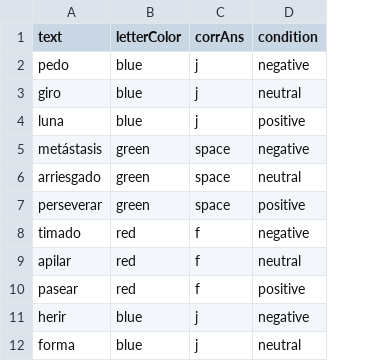
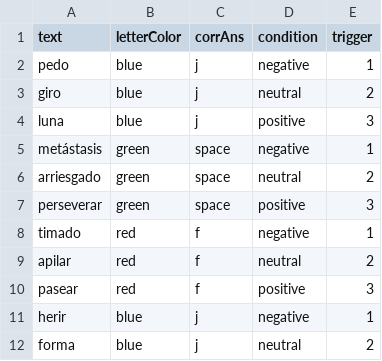
Before and after one commit to mario-bermonti/emo_stroop_task, a CSV file: exp_trials.csv, drawn as a sheet; only a part is shown; the diff names each change by its address in the sheet, - before the commit and + after, or states it on an @@ line.

Commit message:
Usage with EEG enabled
A parallel port component was added and the triggers are sent from the
stimulus file. Also, the stimuli are presented for a fixed amount of
time in order to signal the EEG that the stimulus is no longer
presented.

```diff
--- a/exp_trials.csv
+++ b/exp_trials.csv
+column E (trigger), rows 2-12: 1 | 2 | 3 | 1 | 2 | 3 | 1 | 2 | 3 | 1 | 2
```
Also changed, not shown: 3 other files.
